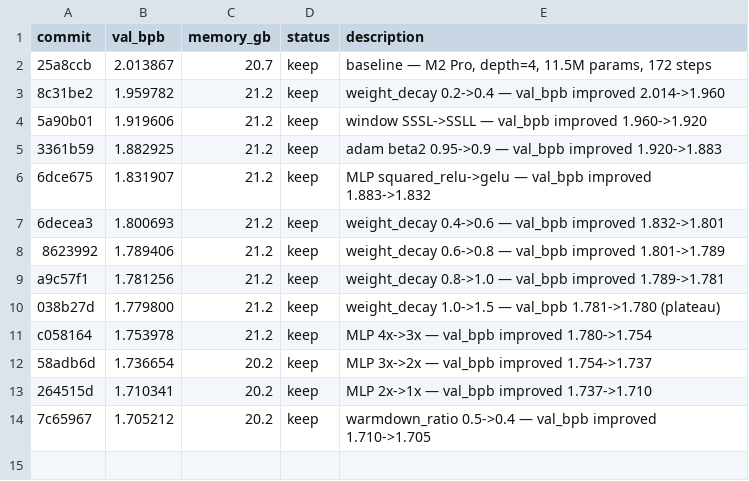
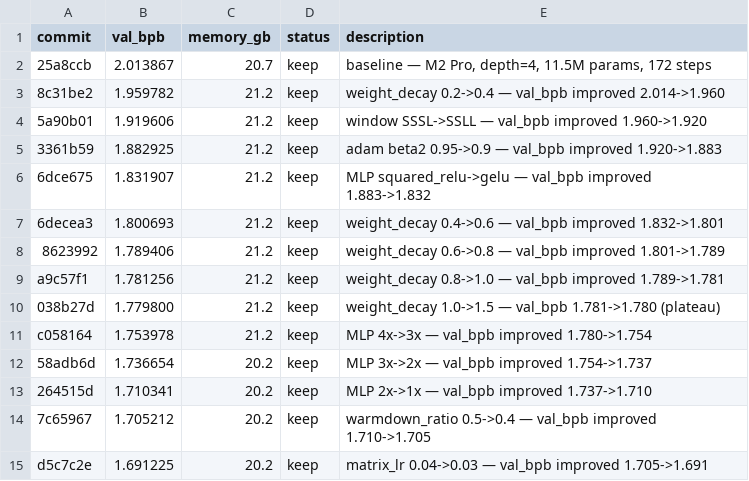
Before and after one commit to karpathy/autoresearch, a TSV file: results.tsv, drawn as a sheet; the diff names each change by its address in the sheet, - before the commit and + after, or states it on an @@ line.

```diff
--- a/results.tsv
+++ b/results.tsv
+row 15: d5c7c2e | 1.691225 | 20.2 | keep | matrix_lr 0.04->0.03 — val_bpb improved 1.705->1.691
```
Also changed, not shown: dojo_results.tsv, loop_results.tsv, 1 other file.
